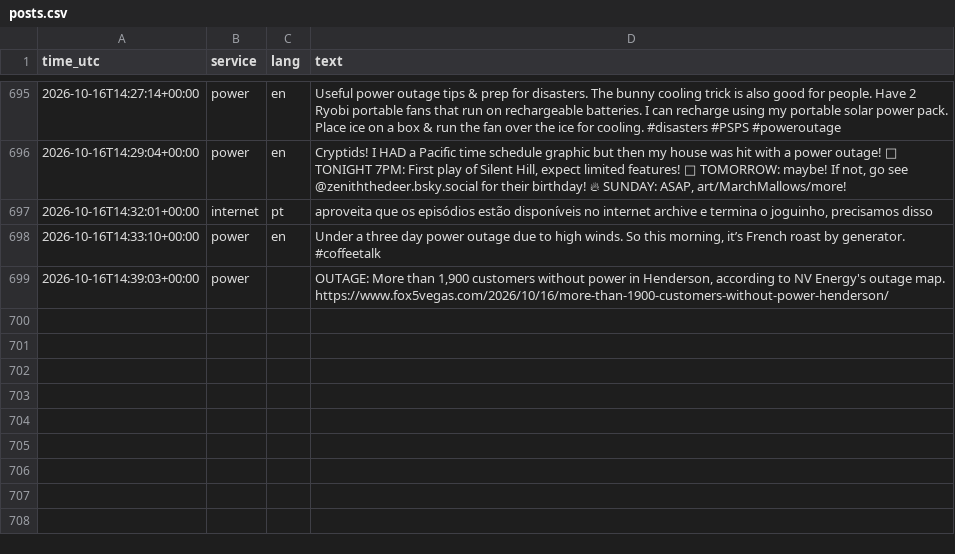
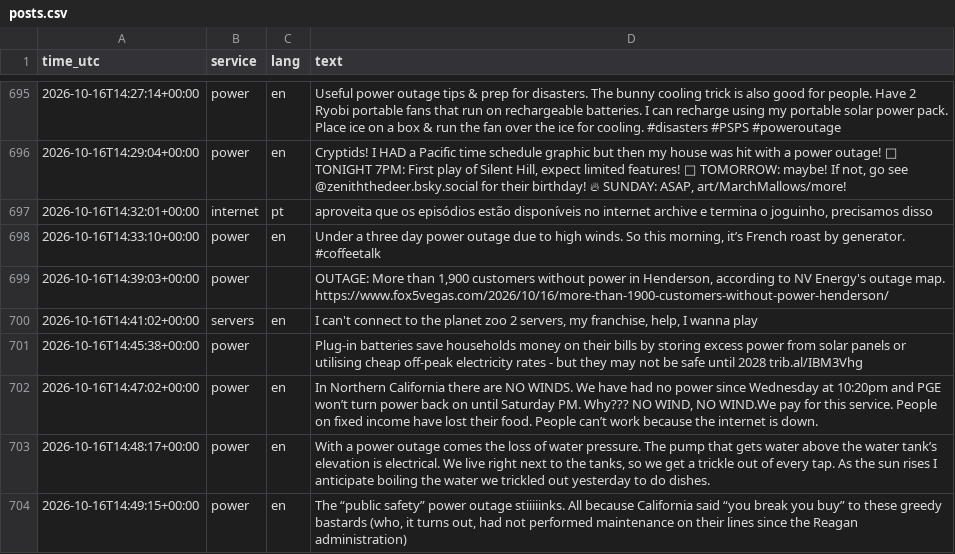
Before and after one commit to 8Y12N/ai4g-portfolio-Yazan_Nemo, a CSV file: Term 1/Week 6/hackathon/data/posts.csv, drawn as a sheet; only a part is shown, gaps mark what is left out.

```diff
--- a/Term 1/Week 6/hackathon/data/posts.csv
+++ b/Term 1/Week 6/hackathon/data/posts.csv
@@ -701 +701,6 @@ time_utc,service,lang,text
 2026-10-16T14:39:03+00:00,power,,"OUTAGE: More than 1,900 customers without power in Henderson, according to NV Energy's outage map.  https://www.fox5vegas.com/2026/10/16/more-than-1900-customers-without-power-henderson/ "
+2026-10-16T14:41:02+00:00,servers,en,"I can't connect to the planet zoo 2 servers, my franchise, help, I wanna play"
+2026-10-16T14:45:38+00:00,power,,Plug-in batteries save households money on their bills by storing excess power from solar panels or utilising cheap off-peak electricity rates - but they may not be safe until 2028  trib.al/IBM3Vhg
+2026-10-16T14:47:02+00:00,power,en,"In Northern California there are NO WINDS.   We have had no power since Wednesday at 10:20pm and PGE won’t turn power back on until Saturday PM.   Why???   NO WIND,  NO WIND.We pay for this service.  People on fixed income have lost their food.  People can’t work because the internet is down."
+2026-10-16T14:48:17+00:00,power,en,"With a power outage comes the loss of water pressure. The pump that gets water above the water tank’s elevation is electrical. We live right next to the tanks, so we get a trickle out of every tap.  As the sun rises I anticipate boiling the water we trickled out yesterday to do dishes."
+2026-10-16T14:49:15+00:00,power,en,"The “public safety” power outage stiiiiinks. All because California said “you break you buy” to these greedy bastards (who, it turns out, had not performed maintenance on their lines since the Reagan administration)"
```
Also changed, not shown: Term 1/Week 6/hackathon/data/sentiment.csv, 1 other file.
